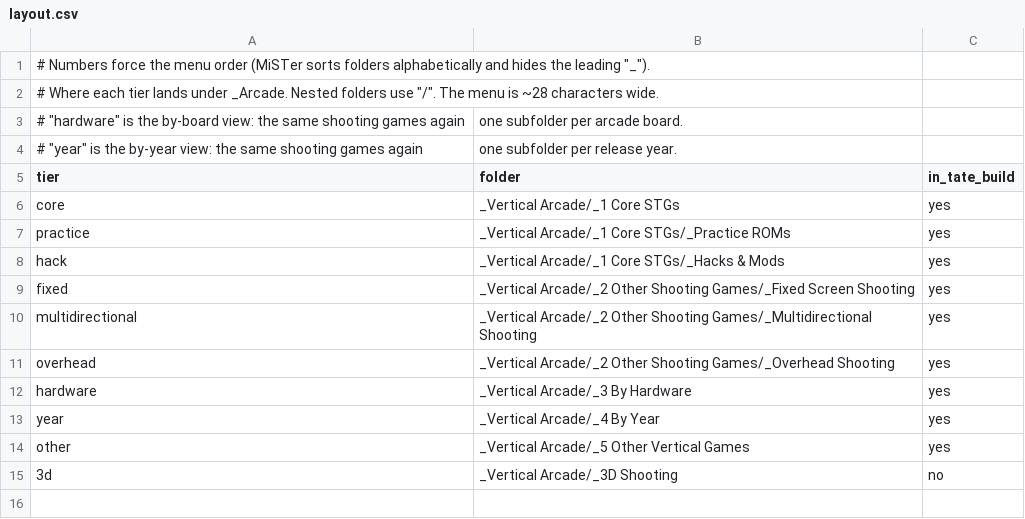
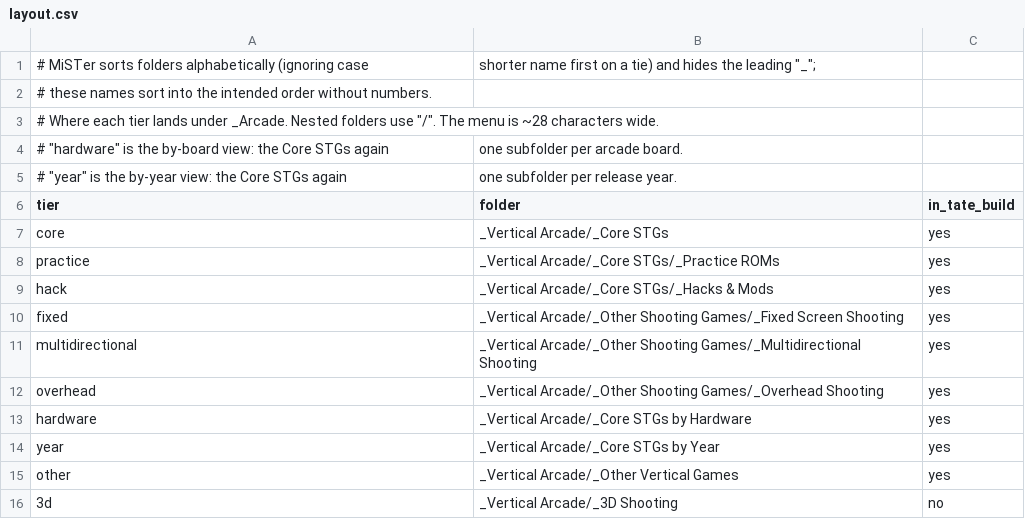
Before and after one commit to YoAaronD/STinGer-Installer, a CSV file: data/layout.csv, drawn as a sheet.

```diff
--- a/data/layout.csv
+++ b/data/layout.csv
@@ -1,15 +1,16 @@
-# Numbers force the menu order (MiSTer sorts folders alphabetically and hides the leading "_").
+# MiSTer sorts folders alphabetically (ignoring case, shorter name first on a tie) and hides the leading "_";
+# these names sort into the intended order without numbers.
 # Where each tier lands under _Arcade. Nested folders use "/". The menu is ~28 characters wide.
-# "hardware" is the by-board view: the same shooting games again, one subfolder per arcade board.
-# "year" is the by-year view: the same shooting games again, one subfolder per release year.
+# "hardware" is the by-board view: the Core STGs again, one subfolder per arcade board.
+# "year" is the by-year view: the Core STGs again, one subfolder per release year.
 tier,folder,in_tate_build
-core,_Vertical Arcade/_1 Core STGs,yes
-practice,_Vertical Arcade/_1 Core STGs/_Practice ROMs,yes
-hack,_Vertical Arcade/_1 Core STGs/_Hacks & Mods,yes
-fixed,_Vertical Arcade/_2 Other Shooting Games/_Fixed Screen Shooting,yes
-multidirectional,_Vertical Arcade/_2 Other Shooting Games/_Multidirectional Shooting,yes
-overhead,_Vertical Arcade/_2 Other Shooting Games/_Overhead Shooting,yes
-hardware,_Vertical Arcade/_3 By Hardware,yes
-year,_Vertical Arcade/_4 By Year,yes
-other,_Vertical Arcade/_5 Other Vertical Games,yes
+core,_Vertical Arcade/_Core STGs,yes
+practice,_Vertical Arcade/_Core STGs/_Practice ROMs,yes
+hack,_Vertical Arcade/_Core STGs/_Hacks & Mods,yes
+fixed,_Vertical Arcade/_Other Shooting Games/_Fixed Screen Shooting,yes
+multidirectional,_Vertical Arcade/_Other Shooting Games/_Multidirectional Shooting,yes
+overhead,_Vertical Arcade/_Other Shooting Games/_Overhead Shooting,yes
+hardware,_Vertical Arcade/_Core STGs by Hardware,yes
+year,_Vertical Arcade/_Core STGs by Year,yes
+other,_Vertical Arcade/_Other Vertical Games,yes
 3d,_Vertical Arcade/_3D Shooting,no
```
Also changed, not shown: data/picks.csv, data/split.csv, 3 other files.
